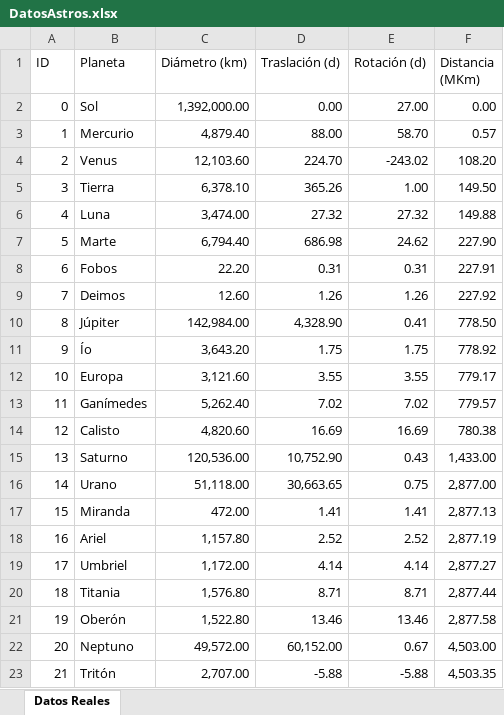
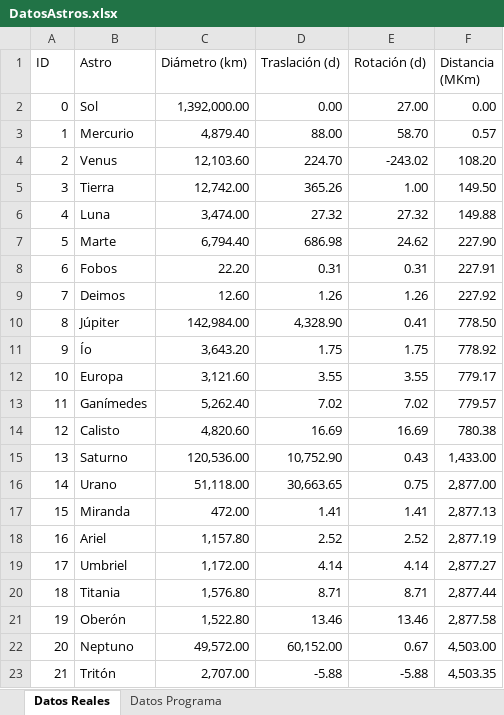
Before and after one commit to fblupi/grado_informatica-SG, an Excel workbook: P1/DatosAstros.xlsx, sheet Datos Reales, drawn as a sheet; values as stored, in another font and other column widths than the file's, no borders; table styles not drawn; the diff names each change by its address in the sheet, - before the commit and + after, or states it on an @@ line.

Commit message:
datos de astros
correción diámetro tierra y creado diámetro virtual (no a escala) para
el programa

```diff
--- a/P1/DatosAstros.xlsx (sheet Datos Reales)
+++ b/P1/DatosAstros.xlsx (sheet Datos Reales)
+sheet tab: Datos Programa
-B1: Planeta
+B1: Astro
-C5 (Diámetro (km)): 6,378.10
+C5 (Diámetro (km)): 12,742.00
```
Also changed, not shown: 1 other file.
